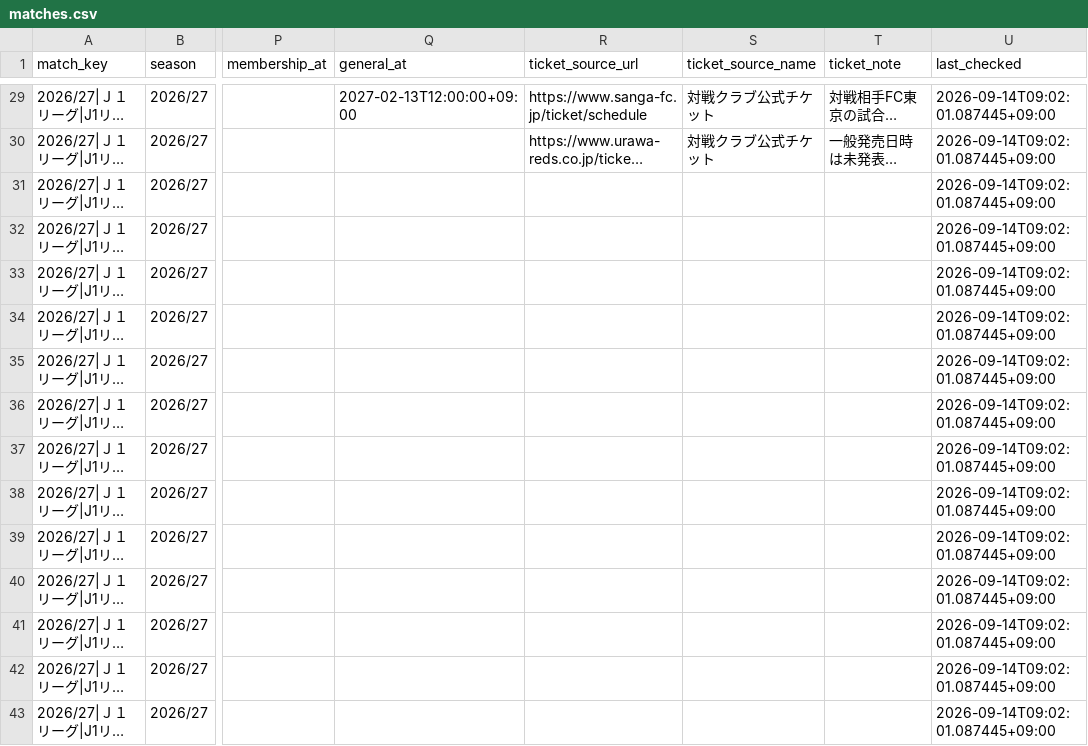
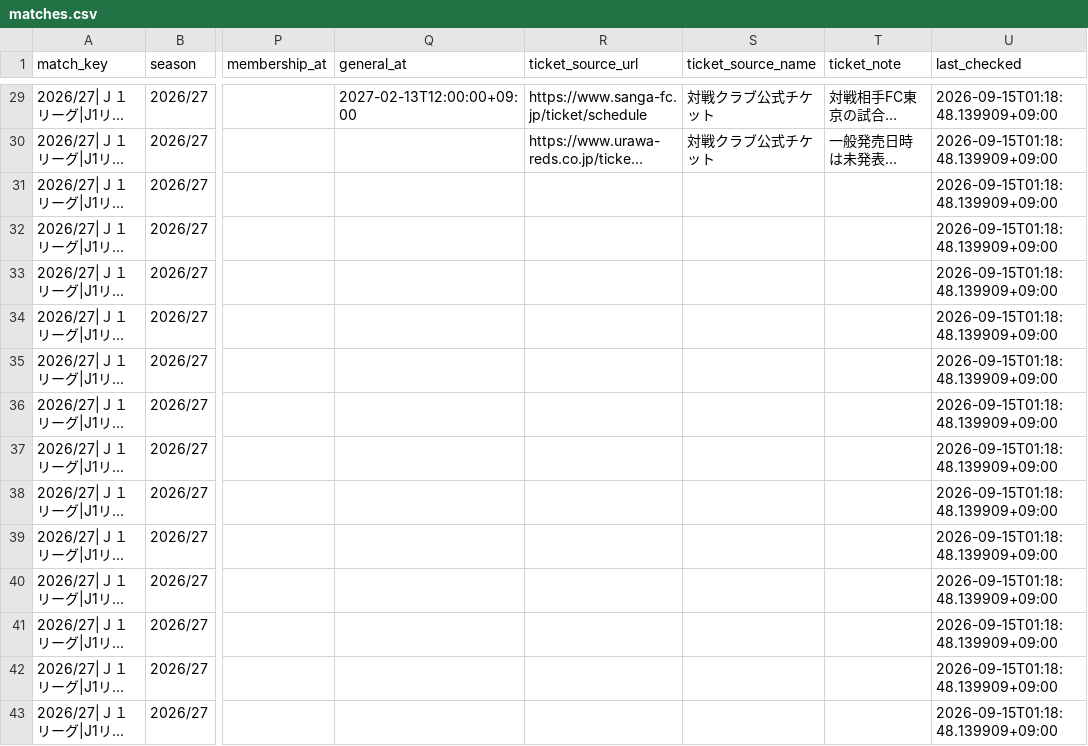
Before and after one commit to bizdocsupport/fctokyo-supporter-tools, a CSV file: data/matches.csv, drawn as a sheet; only a part is shown, gaps mark what is left out; long unchanged cells end in …; the diff covers the shown part only; the diff names each change by its address in the sheet, - before the commit and + after, or states it on an @@ line.

```diff
--- a/data/matches.csv
+++ b/data/matches.csv
-U29:U43 (last_checked): 2026-09-14T09:02:01.087445+09:00
+U29:U43 (last_checked): 2026-09-15T01:18:48.139909+09:00
```
Also changed, not shown: 27 edited cells elsewhere in this file, data/ticket_news.csv, 3 other files.
